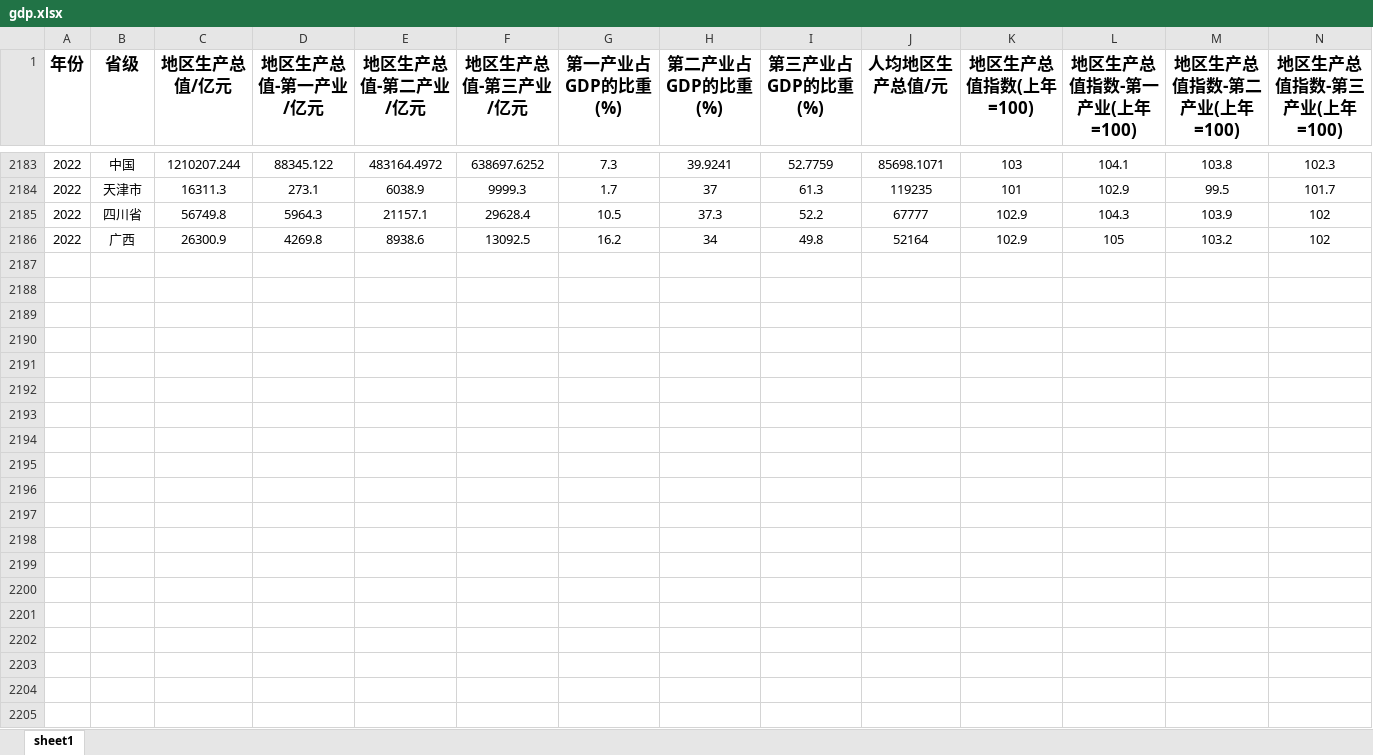
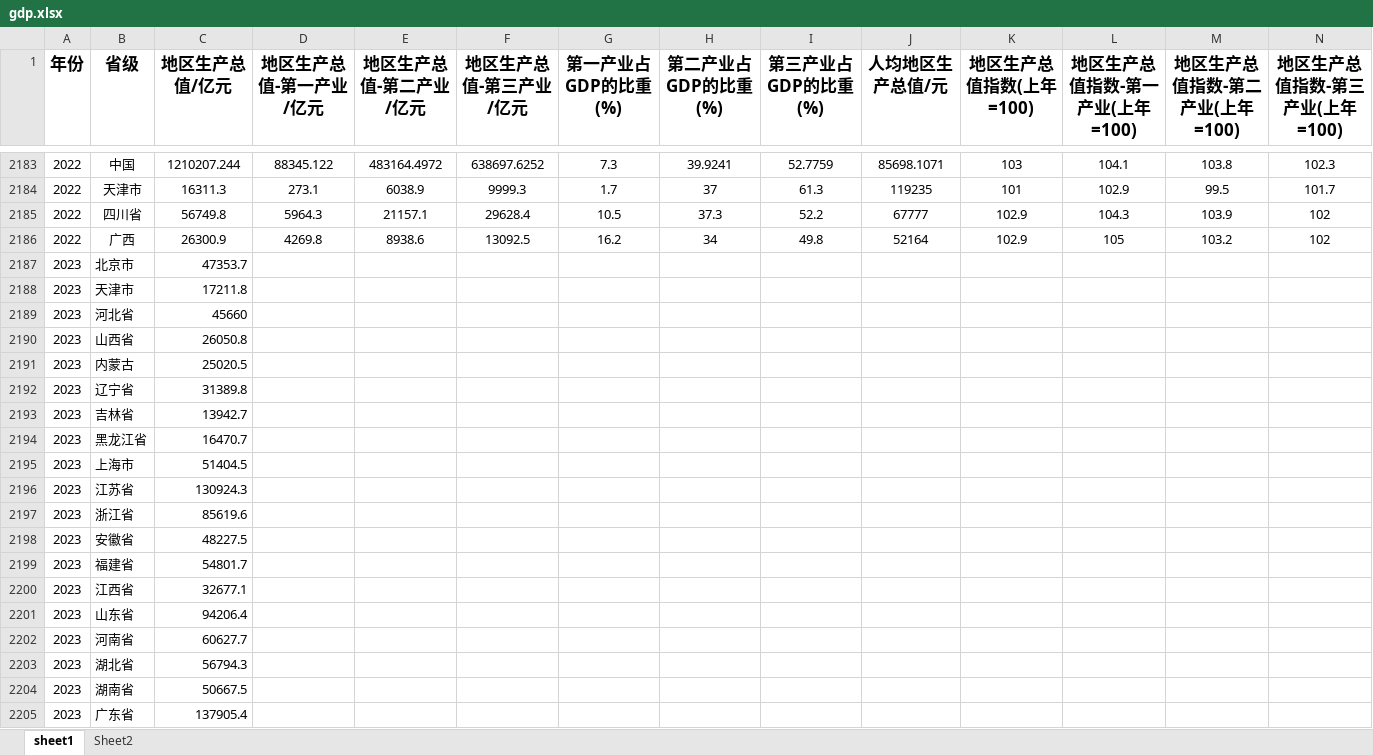
Before and after one commit to muweiabc/govfund, an Excel workbook: gdp.xlsx, sheet sheet1, drawn as a sheet; only a part is shown, gaps mark what is left out; values as stored, in another font and other column widths than the file's, no borders; the diff covers the shown part only; the diff names each change by its address in the sheet, - before the commit and + after, or states it on an @@ line.

```diff
--- a/gdp.xlsx (sheet sheet1)
+++ b/gdp.xlsx (sheet sheet1)
+sheet tab: Sheet2
+row 2187: 2023 | 北京市 | 47353.7
+row 2188: 2023 | 天津市 | 17211.8
+row 2189: 2023 | 河北省 | 45660
+row 2190: 2023 | 山西省 | 26050.8
+row 2191: 2023 | 内蒙古 | 25020.5
+row 2192: 2023 | 辽宁省 | 31389.8
+row 2193: 2023 | 吉林省 | 13942.7
+row 2194: 2023 | 黑龙江省 | 16470.7
+row 2195: 2023 | 上海市 | 51404.5
+row 2196: 2023 | 江苏省 | 130924.3
+row 2197: 2023 | 浙江省 | 85619.6
+row 2198: 2023 | 安徽省 | 48227.5
+row 2199: 2023 | 福建省 | 54801.7
+row 2200: 2023 | 江西省 | 32677.1
+row 2201: 2023 | 山东省 | 94206.4
+row 2202: 2023 | 河南省 | 60627.7
+row 2203: 2023 | 湖北省 | 56794.3
+row 2204: 2023 | 湖南省 | 50667.5
+row 2205: 2023 | 广东省 | 137905.4
```
Also changed, not shown: 43 added rows elsewhere in this sheet, 25 other files.
